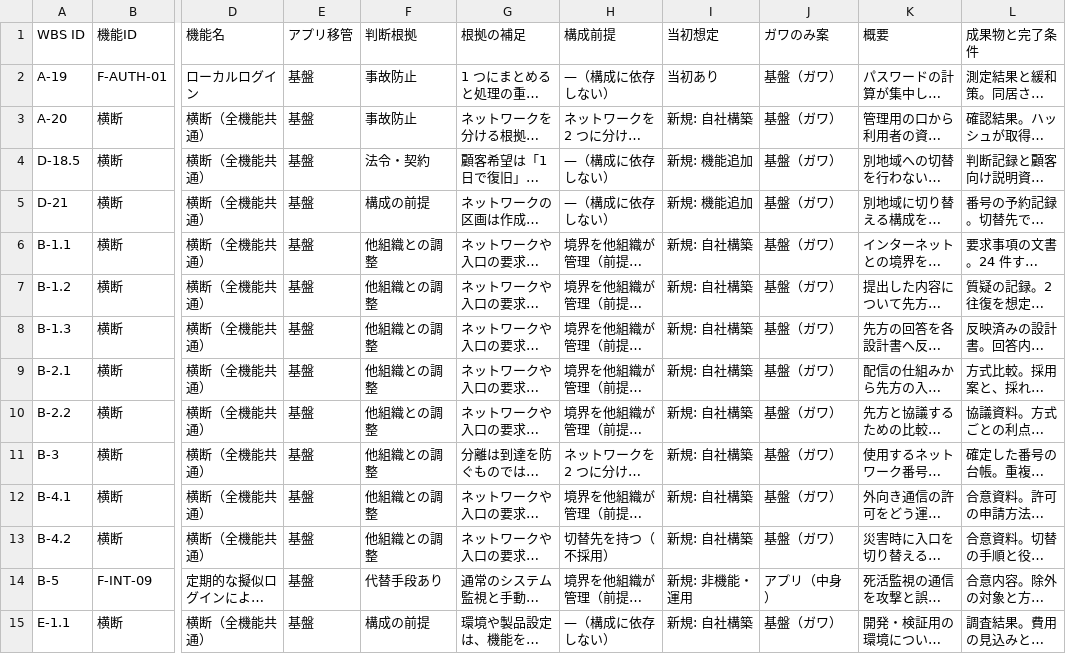
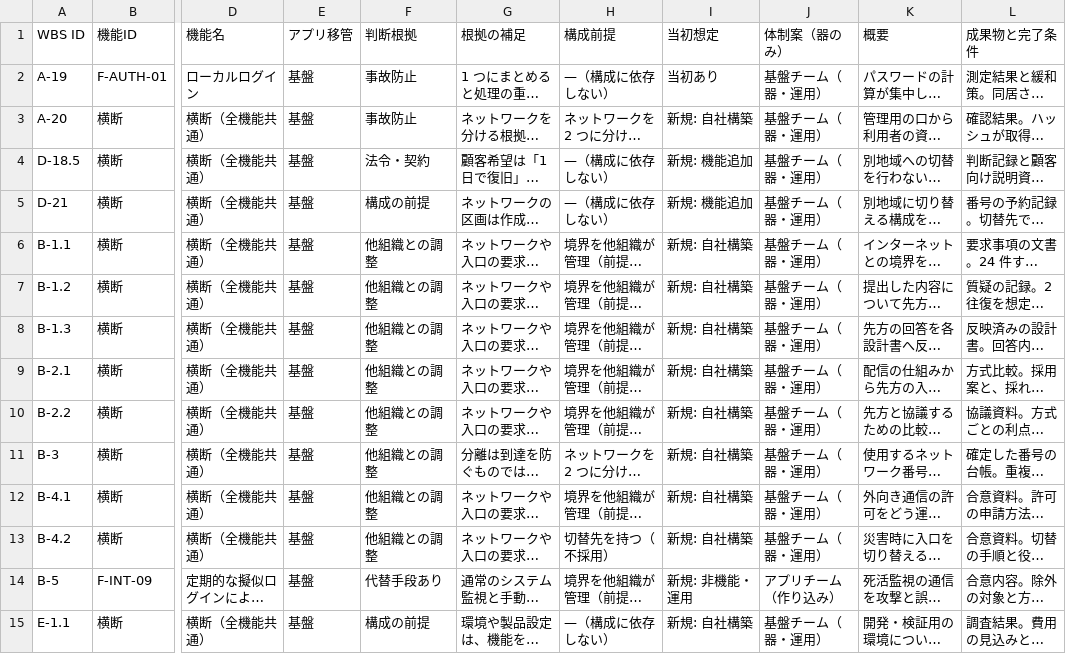
Before and after one commit to suepie/aws-atuh-poc, a TSV file: doc/basic-design/research/wbs-text/AG_概要_成果物.tsv, drawn as a sheet; only a part is shown, gaps mark what is left out; long unchanged cells end in …; the diff covers the shown part only; the diff names each change by its address in the sheet, - before the commit and + after, or states it on an @@ line.

```diff
--- a/doc/basic-design/research/wbs-text/AG_概要_成果物.tsv
+++ b/doc/basic-design/research/wbs-text/AG_概要_成果物.tsv
-J1: ガワのみ案
+J1: 体制案（器のみ）
-J2:J13 (体制案（器のみ）): 基盤（ガワ）
+J2:J13 (体制案（器のみ）): 基盤チーム（器・運用）
-J14 (体制案（器のみ）): アプリ（中身）
+J14 (体制案（器のみ）): アプリチーム（作り込み）
-J15 (体制案（器のみ）): 基盤（ガワ）
+J15 (体制案（器のみ）): 基盤チーム（器・運用）
```
Also changed, not shown: 81 edited cells elsewhere in this file, doc/basic-design/research/wbs-text/H-other_概要_成果物.tsv, doc/basic-design/research/wbs-text/HB-F_概要_成果物.tsv, 4 other files.
